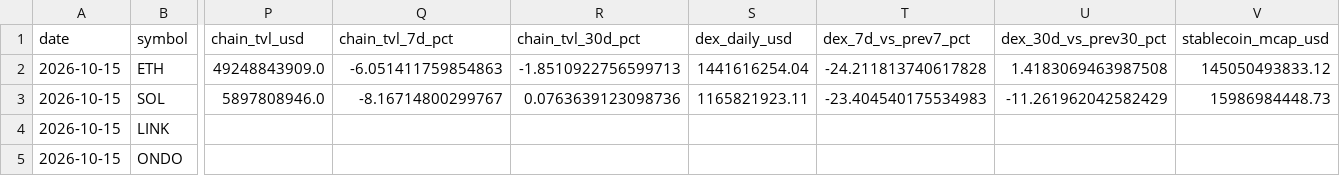
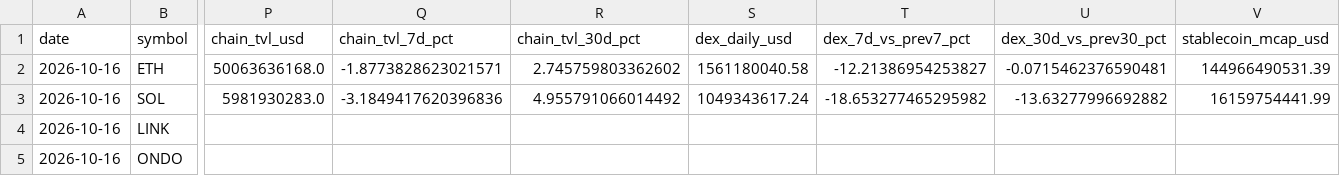
Before and after one commit to PawelKaminski12/TEST-LAB-V8, a CSV file: crypto_data_hub/ONCHAIN_ACTIVITY.csv, drawn as a sheet; only a part is shown, gaps mark what is left out; the diff covers the shown part only; the diff names each change by its address in the sheet, - before the commit and + after, or states it on an @@ line.

```diff
--- a/crypto_data_hub/ONCHAIN_ACTIVITY.csv
+++ b/crypto_data_hub/ONCHAIN_ACTIVITY.csv
-A2:A5 (date): 2026-10-15
+A2:A5 (date): 2026-10-16
-P2 (chain_tvl_usd): 49248843909.0
+P2 (chain_tvl_usd): 50063636168.0
-Q2 (chain_tvl_7d_pct): -6.051411759854863
+Q2 (chain_tvl_7d_pct): -1.8773828623021571
-R2 (chain_tvl_30d_pct): -1.8510922756599713
+R2 (chain_tvl_30d_pct): 2.745759803362602
-S2 (dex_daily_usd): 1441616254.04
+S2 (dex_daily_usd): 1561180040.58
-T2 (dex_7d_vs_prev7_pct): -24.211813740617828
+T2 (dex_7d_vs_prev7_pct): -12.21386954253827
-U2 (dex_30d_vs_prev30_pct): 1.4183069463987508
+U2 (dex_30d_vs_prev30_pct): -0.0715462376590481
-V2 (stablecoin_mcap_usd): 145050493833.12
+V2 (stablecoin_mcap_usd): 144966490531.39
-P3 (chain_tvl_usd): 5897808946.0
+P3 (chain_tvl_usd): 5981930283.0
-Q3 (chain_tvl_7d_pct): -8.16714800299767
+Q3 (chain_tvl_7d_pct): -3.1849417620396836
-R3 (chain_tvl_30d_pct): 0.0763639123098736
+R3 (chain_tvl_30d_pct): 4.955791066014492
-S3 (dex_daily_usd): 1165821923.11
+S3 (dex_daily_usd): 1049343617.24
-T3 (dex_7d_vs_prev7_pct): -23.404540175534983
+T3 (dex_7d_vs_prev7_pct): -18.653277465295982
-U3 (dex_30d_vs_prev30_pct): -11.261962042582429
+U3 (dex_30d_vs_prev30_pct): -13.63277996692882
-V3 (stablecoin_mcap_usd): 15986984448.73
+V3 (stablecoin_mcap_usd): 16159754441.99
```
Also changed, not shown: 20 edited cells elsewhere in this file, crypto_data_hub/ONCHAIN_ACTIVITY_HISTORY.csv, 1 other file.
